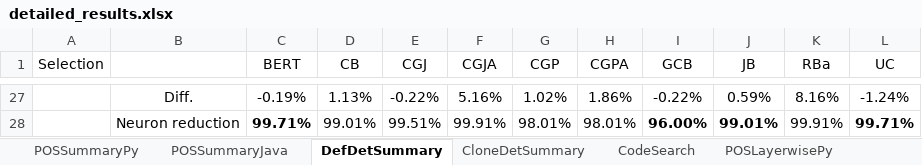
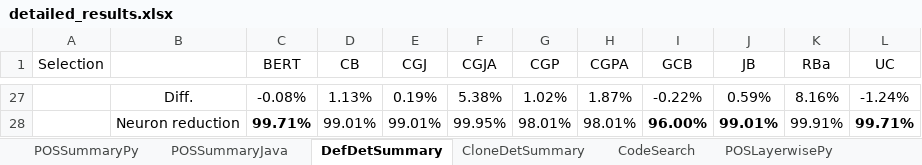
Before and after one commit to Superhzf/interpretability-of-source-code-transformers, an Excel workbook: POS Code/Experiments/attachments/detailed_results.xlsx, sheet DefDetSummary, drawn as a sheet; only a part is shown, gaps mark what is left out; values as stored, in another font and other column widths than the file's, no borders; the diff covers the shown part only; the diff names each change by its address in the sheet, - before the commit and + after, or states it on an @@ line.

```diff
--- a/POS Code/Experiments/attachments/detailed_results.xlsx (sheet DefDetSummary)
+++ b/POS Code/Experiments/attachments/detailed_results.xlsx (sheet DefDetSummary)
-C27 (BERT): -0.19%
+C27 (BERT): -0.08%
-E27 (CGJ): -0.22%
+E27 (CGJ): 0.19%
-F27 (CGJA): 5.16%
+F27 (CGJA): 5.38%
-H27 (CGPA): 1.86%
+H27 (CGPA): 1.87%
-E28 (CGJ): 99.51%
+E28 (CGJ): 99.01%
-F28 (CGJA): 99.91%
+F28 (CGJA): 99.95%
```
Also changed, not shown: 5 added rows, 5 removed rows, 17 edited cells and cell formats elsewhere in this sheet.
